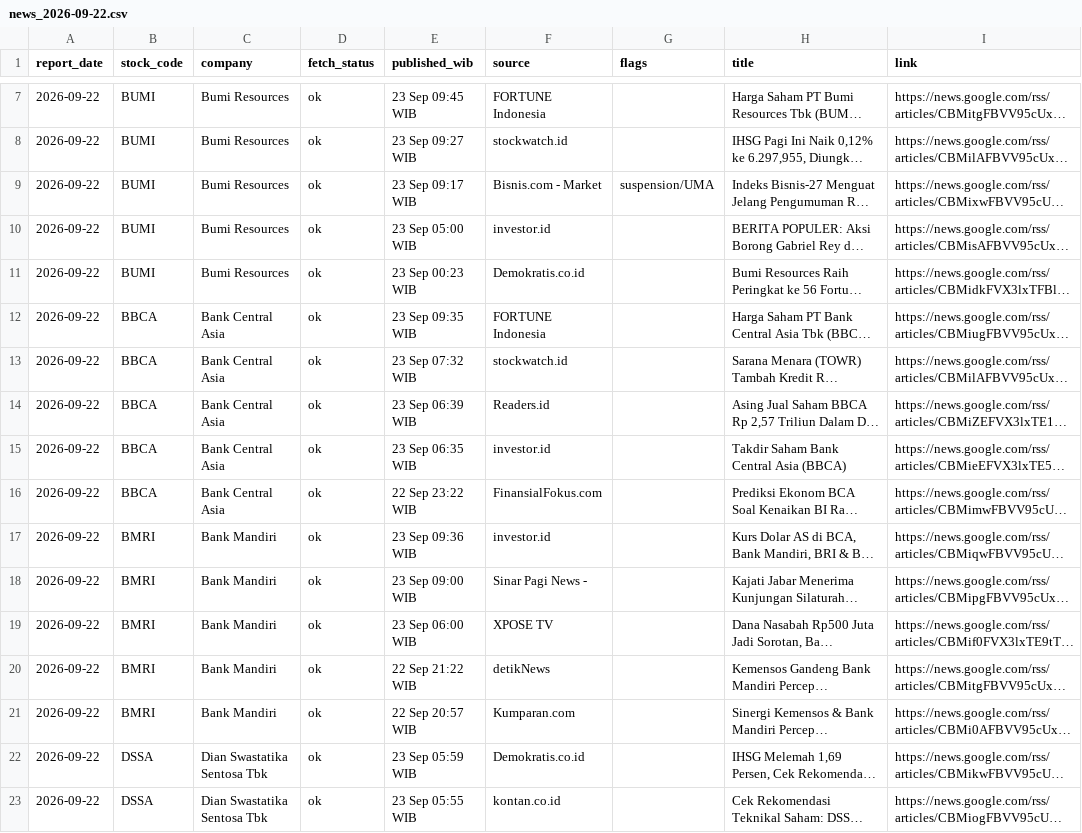
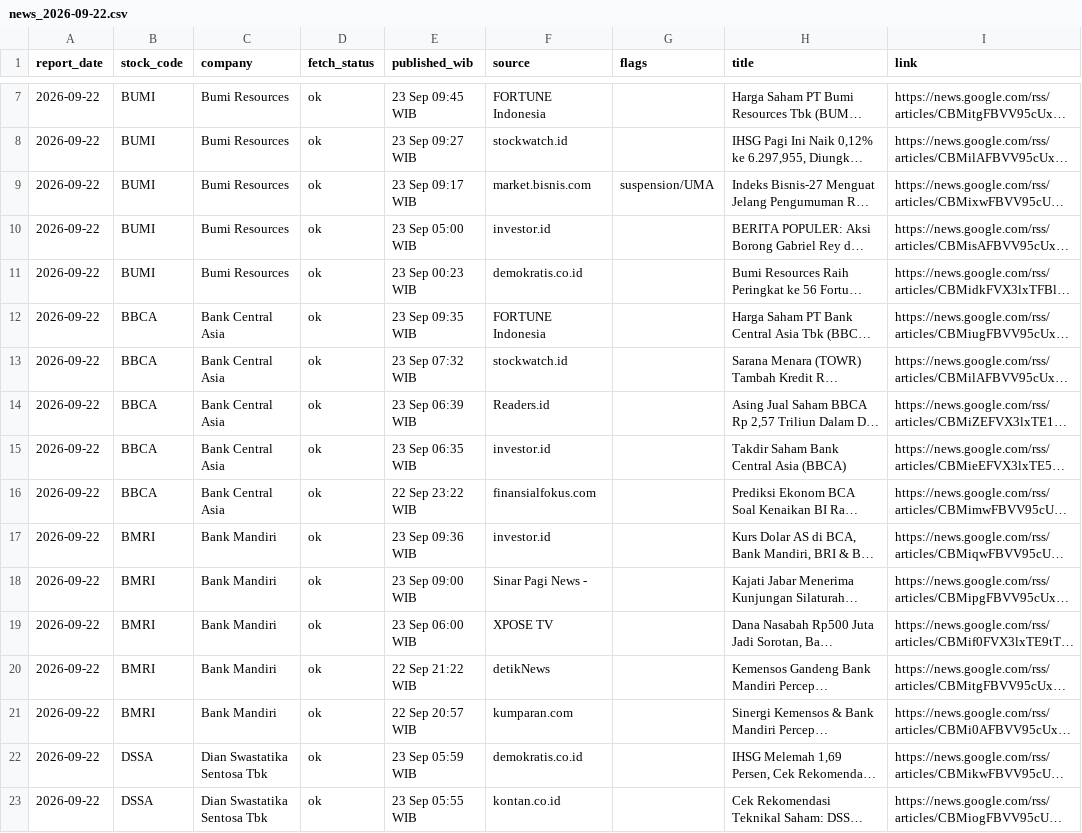
Before and after one commit to kevinnishitoyo/idx-top10-dashboard, a CSV file: reports/news_2026-09-22.csv, drawn as a sheet; only a part is shown, gaps mark what is left out; long unchanged cells end in …; the diff covers the shown part only; the diff names each change by its address in the sheet, - before the commit and + after, or states it on an @@ line.

```diff
--- a/reports/news_2026-09-22.csv
+++ b/reports/news_2026-09-22.csv
-F9 (source): Bisnis.com - Market
+F9 (source): market.bisnis.com
-F11 (source): Demokratis.co.id
+F11 (source): demokratis.co.id
-F16 (source): FinansialFokus.com
+F16 (source): finansialfokus.com
-F21 (source): Kumparan.com
+F21 (source): kumparan.com
-F22 (source): Demokratis.co.id
+F22 (source): demokratis.co.id
```
Also changed, not shown: 1 added row, 1 removed row and 9 edited cells elsewhere in this file, reports/top10_report_2026-09-22.csv, 2 other files.
